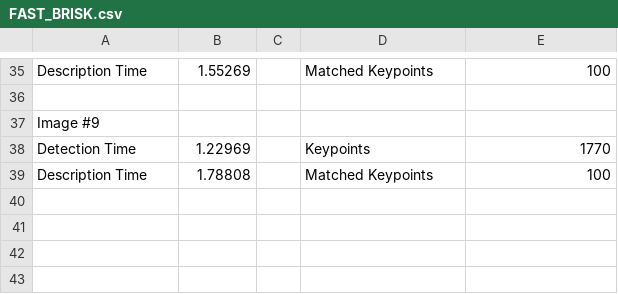
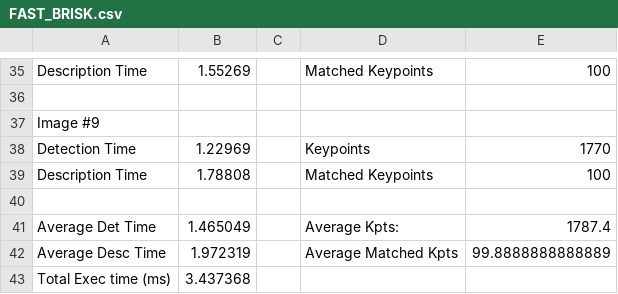
Before and after one commit to mohanadhammad/sfnd-2D-feature-tracking, a CSV file: doc/FAST_BRISK.csv, drawn as a sheet; only a part is shown, gaps mark what is left out; the diff names each change by its address in the sheet, - before the commit and + after, or states it on an @@ line.

```diff
--- a/doc/FAST_BRISK.csv
+++ b/doc/FAST_BRISK.csv
+row 40: (empty)
+row 41: Average Det Time | 1.465049 |  | Average Kpts: | 1787.4
+row 42: Average Desc Time | 1.972319 |  | Average Matched Kpts | 99.8888888888889
+row 43: Total Exec time (ms) | 3.437368
```
Also changed, not shown: doc/BRISK_BRIEF.csv, doc/FAST_BRIEF.csv, 3 other files.
